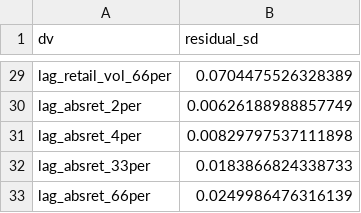
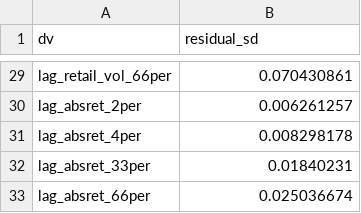
Before and after one commit to 8kreaction/8K-Reaction-Online-Appendix, a CSV file: regression_results_residuals.csv, drawn as a sheet; only a part is shown, gaps mark what is left out; the diff covers the shown part only.

```diff
--- a/regression_results_residuals.csv
+++ b/regression_results_residuals.csv
@@ -29,5 +29,5 @@
-"lag_retail_vol_66per",0.0704475526328389
-"lag_absret_2per",0.00626188988857749
-"lag_absret_4per",0.00829797537111898
-"lag_absret_33per",0.0183866824338733
-"lag_absret_66per",0.0249986476316139
+lag_retail_vol_66per,0.070430861
+lag_absret_2per,0.006261257
+lag_absret_4per,0.008298178
+lag_absret_33per,0.01840231
+lag_absret_66per,0.025036674
```
Also changed, not shown: 27 edited cells elsewhere in this file, 2 other files.
